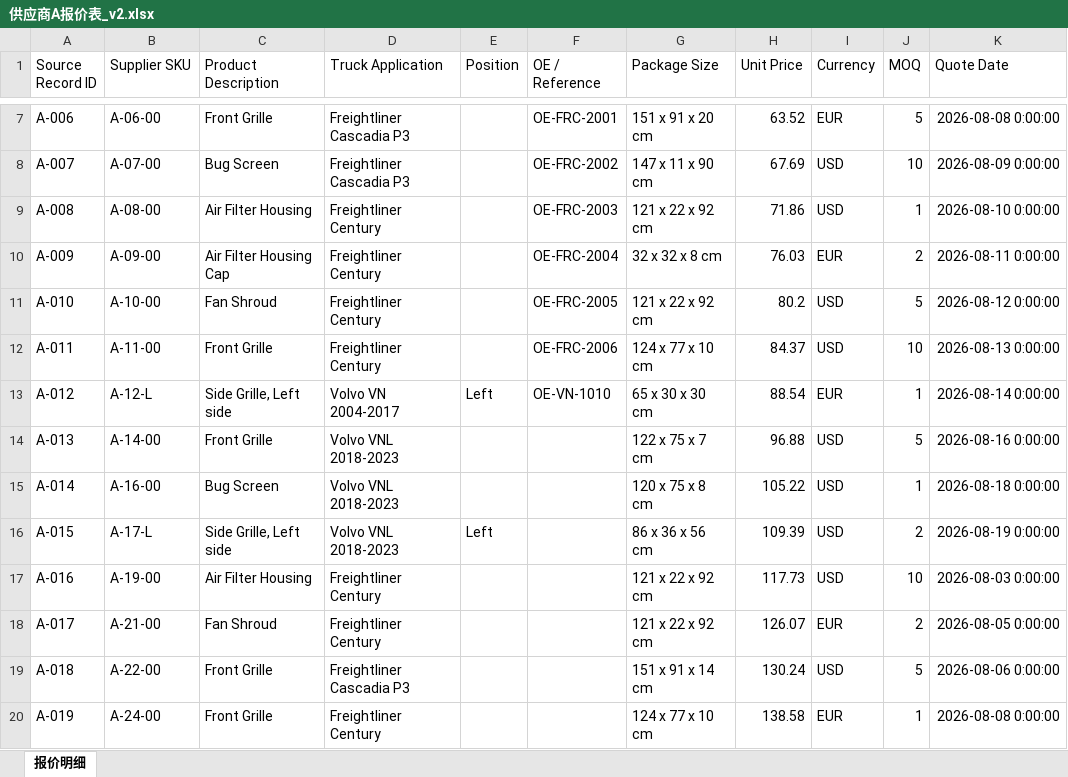
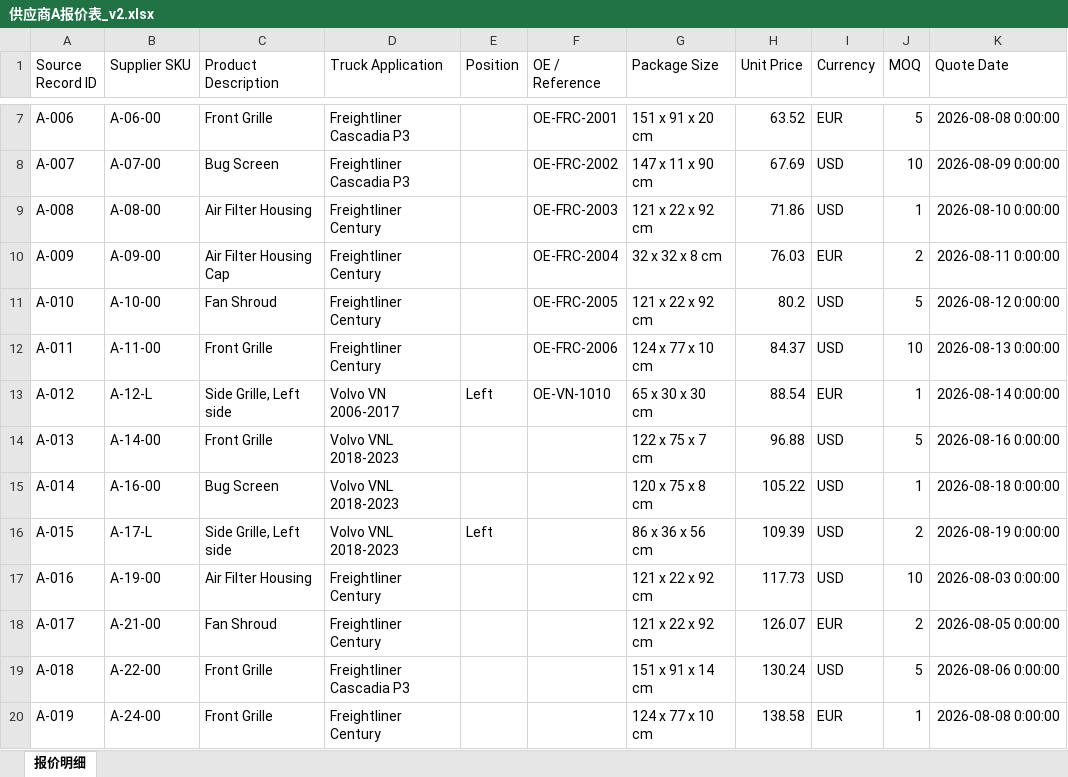
Before and after one commit to YamahaFG1984/vehicle-parts, an Excel workbook: samples/demo/供应商A报价表_v2.xlsx, sheet 报价明细, drawn as a sheet; only a part is shown, gaps mark what is left out; values as stored, in another font and other column widths than the file's, no borders; the diff names each change by its address in the sheet, - before the commit and + after, or states it on an @@ line.

```diff
--- a/samples/demo/供应商A报价表_v2.xlsx (sheet 报价明细)
+++ b/samples/demo/供应商A报价表_v2.xlsx (sheet 报价明细)
-D13 (Truck Application): Volvo VN 2004-2017
+D13 (Truck Application): Volvo VN 2006-2017
```
Also changed, not shown: 13 other files.
